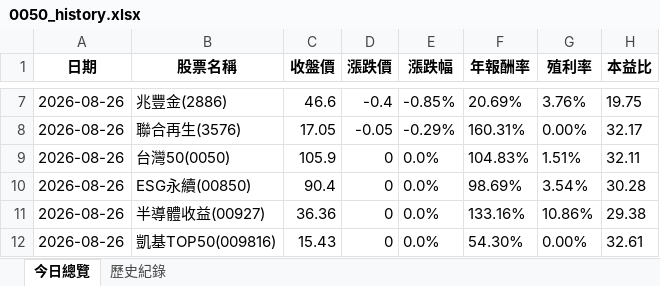
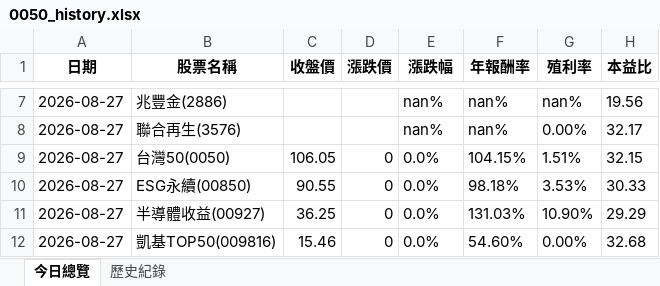
Before and after one commit to lenshen/0050-tracker, an Excel workbook: 0050_history.xlsx, sheet 今日總覽, drawn as a sheet; only a part is shown, gaps mark what is left out; values as stored, in another font and other column widths than the file's, no borders; the diff covers the shown part only; the diff names each change by its address in the sheet, - before the commit and + after, or states it on an @@ line.

```diff
--- a/0050_history.xlsx (sheet 今日總覽)
+++ b/0050_history.xlsx (sheet 今日總覽)
-A7:A12 (日期): 2026-08-26
+A7:A12 (日期): 2026-08-27
-C7 (收盤價): 46.6
+C7 (收盤價): (empty)
-D7 (漲跌價): -0.4
+D7 (漲跌價): (empty)
-E7 (漲跌幅): -0.85%
+E7 (漲跌幅): nan%
-F7 (年報酬率): 20.69%
+F7 (年報酬率): nan%
-G7 (殖利率): 3.76%
+G7 (殖利率): nan%
-H7 (本益比): 19.75
+H7 (本益比): 19.56
-C8 (收盤價): 17.05
+C8 (收盤價): (empty)
-D8 (漲跌價): -0.05
+D8 (漲跌價): (empty)
-E8 (漲跌幅): -0.29%
+E8 (漲跌幅): nan%
-F8 (年報酬率): 160.31%
+F8 (年報酬率): nan%
-C9 (收盤價): 105.9
+C9 (收盤價): 106.05
-F9 (年報酬率): 104.83%
+F9 (年報酬率): 104.15%
-H9 (本益比): 32.11
+H9 (本益比): 32.15
-C10 (收盤價): 90.4
+C10 (收盤價): 90.55
-F10 (年報酬率): 98.69%
+F10 (年報酬率): 98.18%
-G10 (殖利率): 3.54%
+G10 (殖利率): 3.53%
-H10 (本益比): 30.28
+H10 (本益比): 30.33
-C11 (收盤價): 36.36
+C11 (收盤價): 36.25
-F11 (年報酬率): 133.16%
+F11 (年報酬率): 131.03%
-G11 (殖利率): 10.86%
+G11 (殖利率): 10.90%
-H11 (本益比): 29.38
+H11 (本益比): 29.29
-C12 (收盤價): 15.43
+C12 (收盤價): 15.46
-F12 (年報酬率): 54.30%
+F12 (年報酬率): 54.60%
-H12 (本益比): 32.61
+H12 (本益比): 32.68
```
Also changed, not shown: 33 edited cells elsewhere in this sheet, sheet 歷史紀錄.
